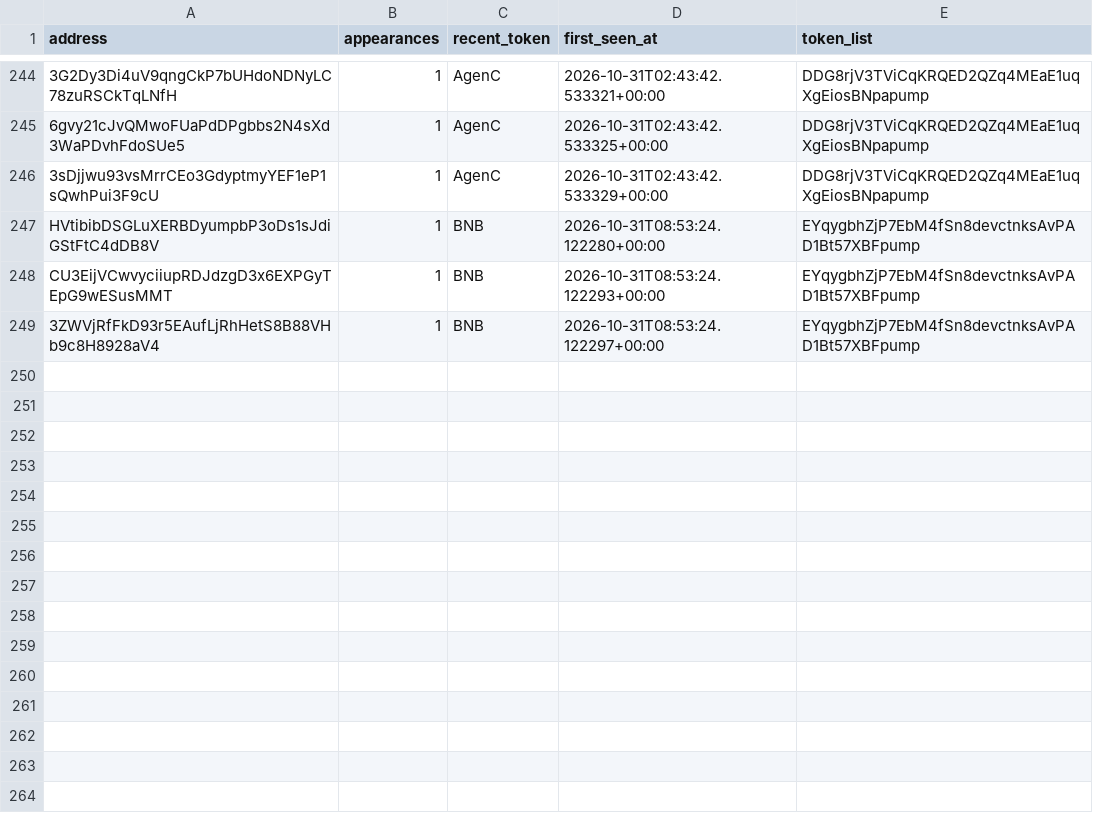
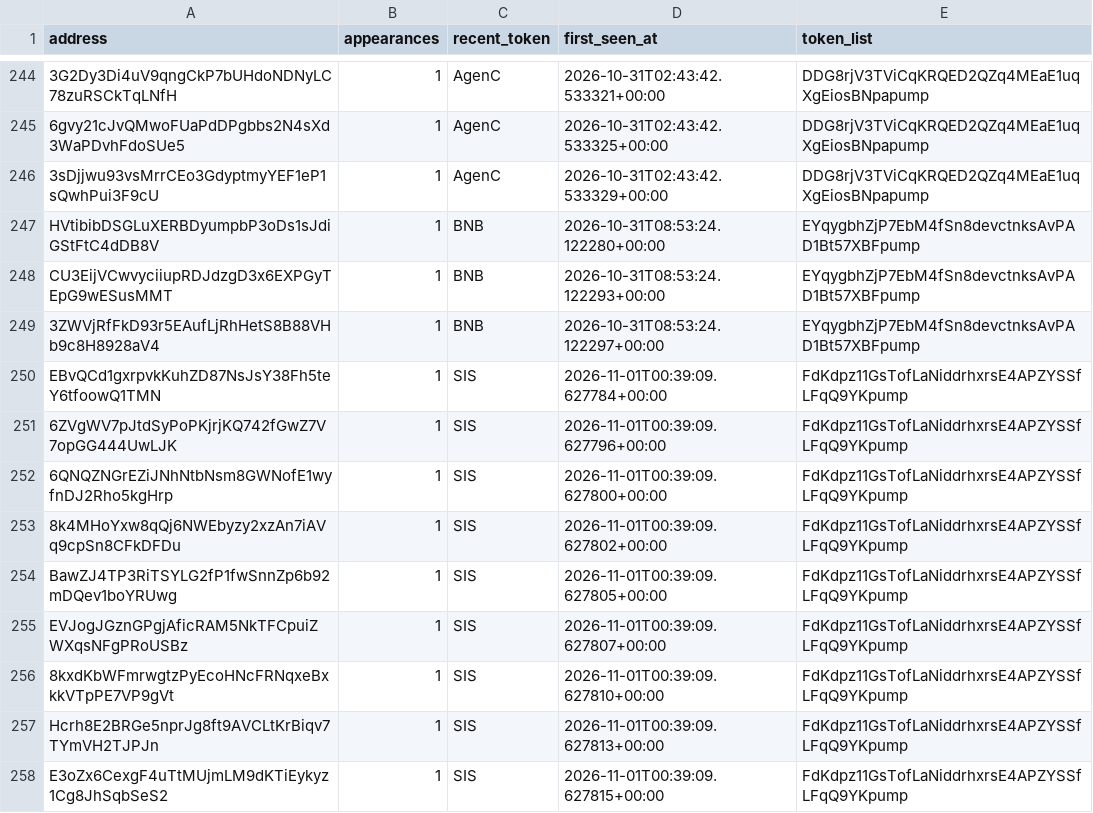
Before and after one commit to yu-cc-patrick/solana-whale-tracker, a CSV file: data/whales.csv, drawn as a sheet; only a part is shown, gaps mark what is left out.

Commit message:
auto: update data [skip ci]

```diff
--- a/data/whales.csv
+++ b/data/whales.csv
@@ -249 +249,10 @@ CU3EijVCwvyciiupRDJdzgD3x6EXPGyTEpG9wESusMMT,1,BNB,2026-10-31T08:53:24.122293+00
 3ZWVjRfFkD93r5EAufLjRhHetS8B88VHb9c8H8928aV4,1,BNB,2026-10-31T08:53:24.122297+00:00,EYqygbhZjP7EbM4fSn8devctnksAvPAD1Bt57XBFpump
+EBvQCd1gxrpvkKuhZD87NsJsY38Fh5teY6tfoowQ1TMN,1,SIS,2026-11-01T00:39:09.627784+00:00,FdKdpz11GsTofLaNiddrhxrsE4APZYSSfLFqQ9YKpump
+6ZVgWV7pJtdSyPoPKjrjKQ742fGwZ7V7opGG444UwLJK,1,SIS,2026-11-01T00:39:09.627796+00:00,FdKdpz11GsTofLaNiddrhxrsE4APZYSSfLFqQ9YKpump
+6QNQZNGrEZiJNhNtbNsm8GWNofE1wyfnDJ2Rho5kgHrp,1,SIS,2026-11-01T00:39:09.627800+00:00,FdKdpz11GsTofLaNiddrhxrsE4APZYSSfLFqQ9YKpump
+8k4MHoYxw8qQj6NWEbyzy2xzAn7iAVq9cpSn8CFkDFDu,1,SIS,2026-11-01T00:39:09.627802+00:00,FdKdpz11GsTofLaNiddrhxrsE4APZYSSfLFqQ9YKpump
+BawZJ4TP3RiTSYLG2fP1fwSnnZp6b92mDQev1boYRUwg,1,SIS,2026-11-01T00:39:09.627805+00:00,FdKdpz11GsTofLaNiddrhxrsE4APZYSSfLFqQ9YKpump
+EVJogJGznGPgjAficRAM5NkTFCpuiZWXqsNFgPRoUSBz,1,SIS,2026-11-01T00:39:09.627807+00:00,FdKdpz11GsTofLaNiddrhxrsE4APZYSSfLFqQ9YKpump
+8kxdKbWFmrwgtzPyEcoHNcFRNqxeBxkkVTpPE7VP9gVt,1,SIS,2026-11-01T00:39:09.627810+00:00,FdKdpz11GsTofLaNiddrhxrsE4APZYSSfLFqQ9YKpump
+Hcrh8E2BRGe5nprJg8ft9AVCLtKrBiqv7TYmVH2TJPJn,1,SIS,2026-11-01T00:39:09.627813+00:00,FdKdpz11GsTofLaNiddrhxrsE4APZYSSfLFqQ9YKpump
+E3oZx6CexgF4uTtMUjmLM9dKTiEykyz1Cg8JhSqbSeS2,1,SIS,2026-11-01T00:39:09.627815+00:00,FdKdpz11GsTofLaNiddrhxrsE4APZYSSfLFqQ9YKpump
```
Also changed, not shown: 3 other files.
